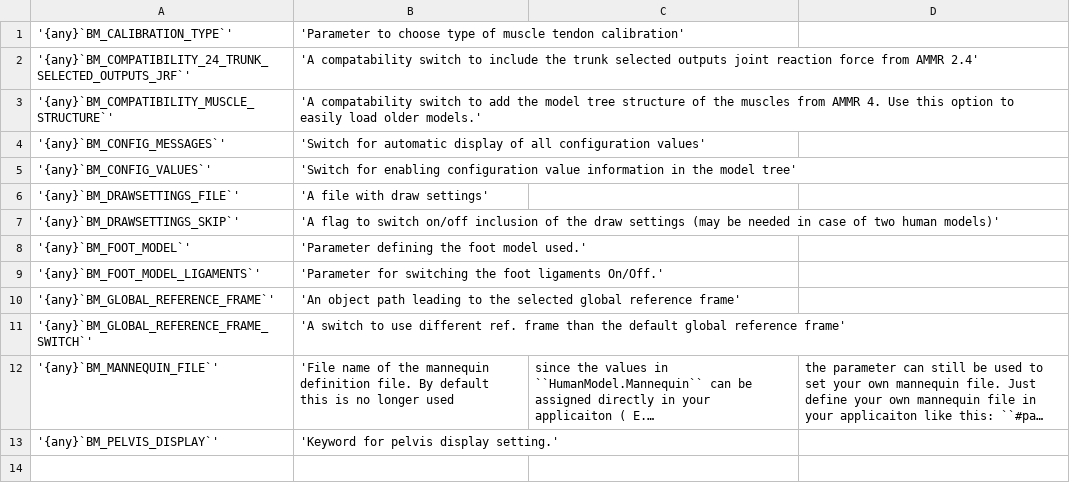
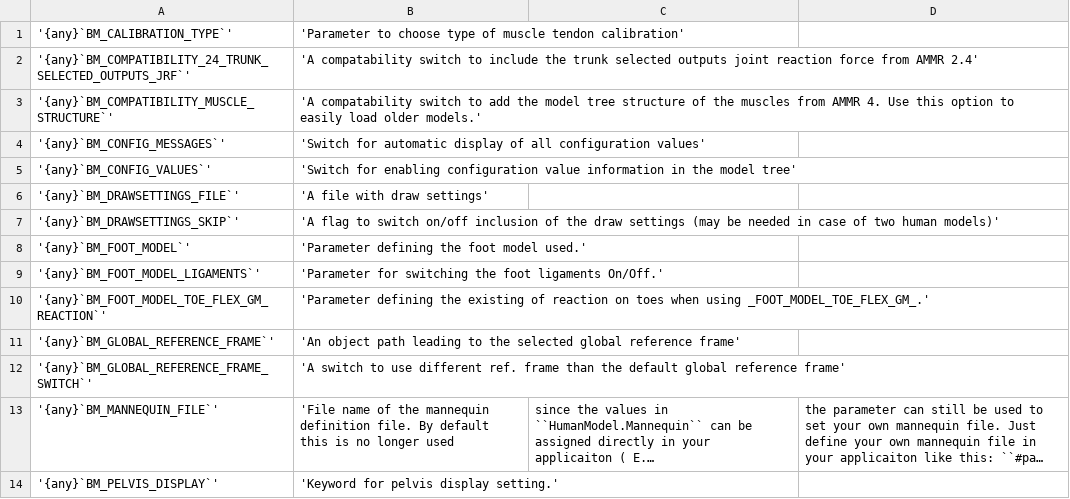
Before and after one commit to AnyBody/AMMR4-Beta, a CSV file: Docs/bm_config/OtherTable.csv, drawn as a sheet; long unchanged cells end in ….

Commit message:
Added reaction for toes. BM_FOOT_MODEL_TOE_FLEX_GM_REACTION

```diff
--- a/Docs/bm_config/OtherTable.csv
+++ b/Docs/bm_config/OtherTable.csv
@@ -9,2 +9,3 @@
 '{any}`BM_FOOT_MODEL_LIGAMENTS`', 'Parameter for switching the foot ligaments On/Off.'
+'{any}`BM_FOOT_MODEL_TOE_FLEX_GM_REACTION`', 'Parameter defining the existing of reaction on toes when using _FOOT_MODEL_TOE_FLEX_GM_.'
 '{any}`BM_GLOBAL_REFERENCE_FRAME`', 'An object path leading to the selected global reference frame'
```
Also changed, not shown: 8 other files.
